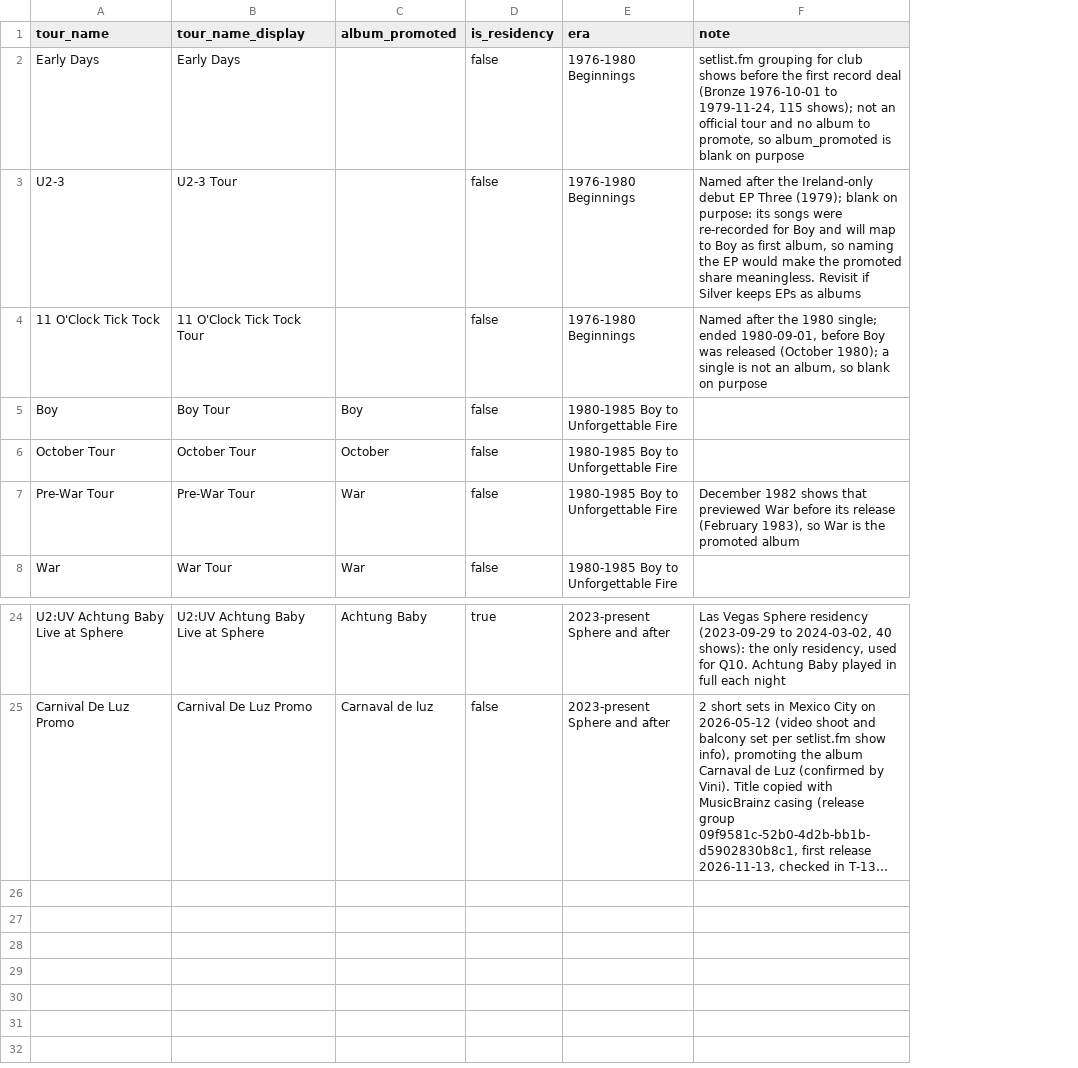
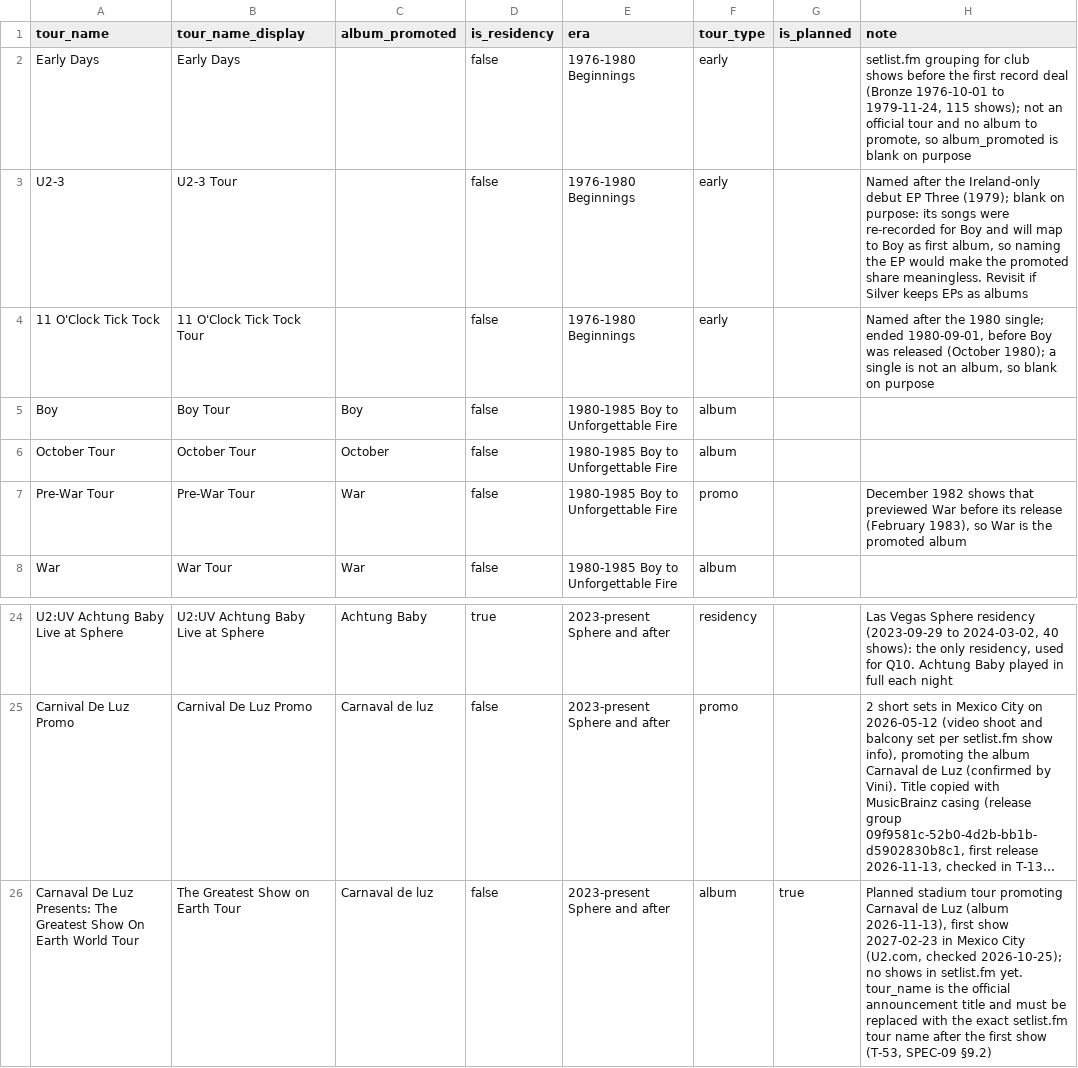
Before and after one commit to vicocbc/u2-live-analytics, a CSV file: seeds/tours.csv, drawn as a sheet; only a part is shown, gaps mark what is left out; long unchanged cells end in …; the diff names each change by its address in the sheet, - before the commit and + after, or states it on an @@ line.

Commit message:
T-43/T-45: 2027 setlist prediction groundwork (tour_type, 2026 releases seed, release_track, singles history; u2lib 0.4.0)

```diff
--- a/seeds/tours.csv
+++ b/seeds/tours.csv
+column F (tour_type), rows 2-8: early | early | early | album | album | promo | album; rows 24-25: residency | promo
+column G (is_planned), empty
+row 26: Carnaval De Luz Presents: The Greatest Show On Earth World Tour | The Greatest Show on Earth Tour | Carnaval de luz | false | 2023-present Sphere and after | album | true | Planned stadium tour promoting Carnaval de Luz (album 2026-11-13), first show 2027-02-23 in Mexico City (U2.com, checked 2026-10-25); no shows in setlist.fm yet. tour_name is the official announcement title and must be replaced with the exact setlist.fm tour name after the first show (T-53, SPEC-09 §9.2)
```
Also changed, not shown: 16 other files.
